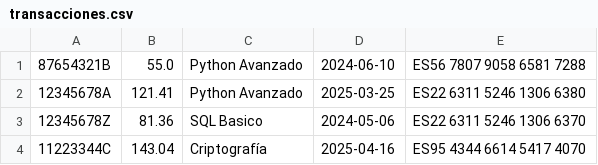
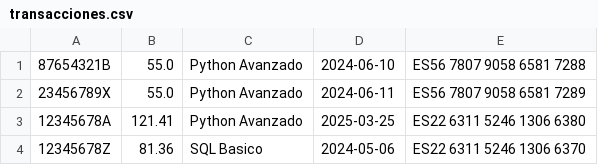
Before and after one commit to uo297394/SI2024-PL32-PA-UO297394, a CSV file: src/main/resources/transacciones.csv, drawn as a sheet; only a part is shown; the shorter side is filled out with more unchanged rows.

```diff
--- a/src/main/resources/transacciones.csv
+++ b/src/main/resources/transacciones.csv
@@ -1,2 +1,3 @@
 87654321B,55.0,Python Avanzado,2024-06-10,ES56 7807 9058 6581 7288
+23456789X,55.0,Python Avanzado,2024-06-11,ES56 7807 9058 6581 7289
 12345678A,121.41,Python Avanzado,2025-03-25,ES22 6311 5246 1306 6380
```
Also changed, not shown: 3 other files.
